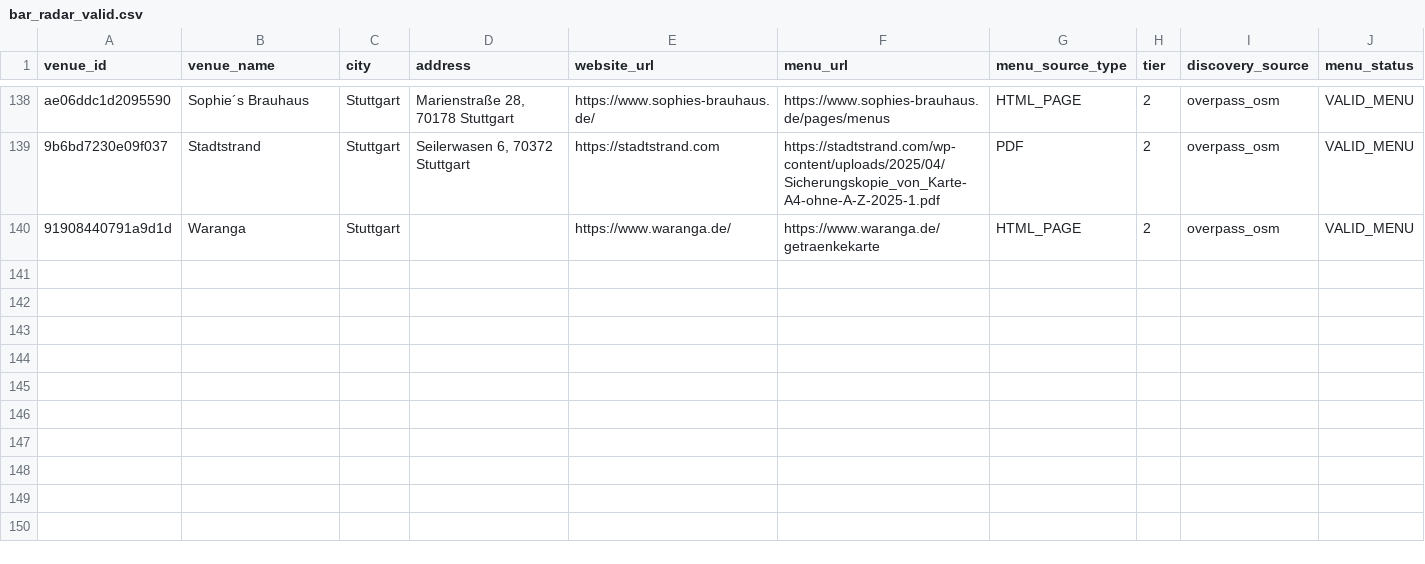
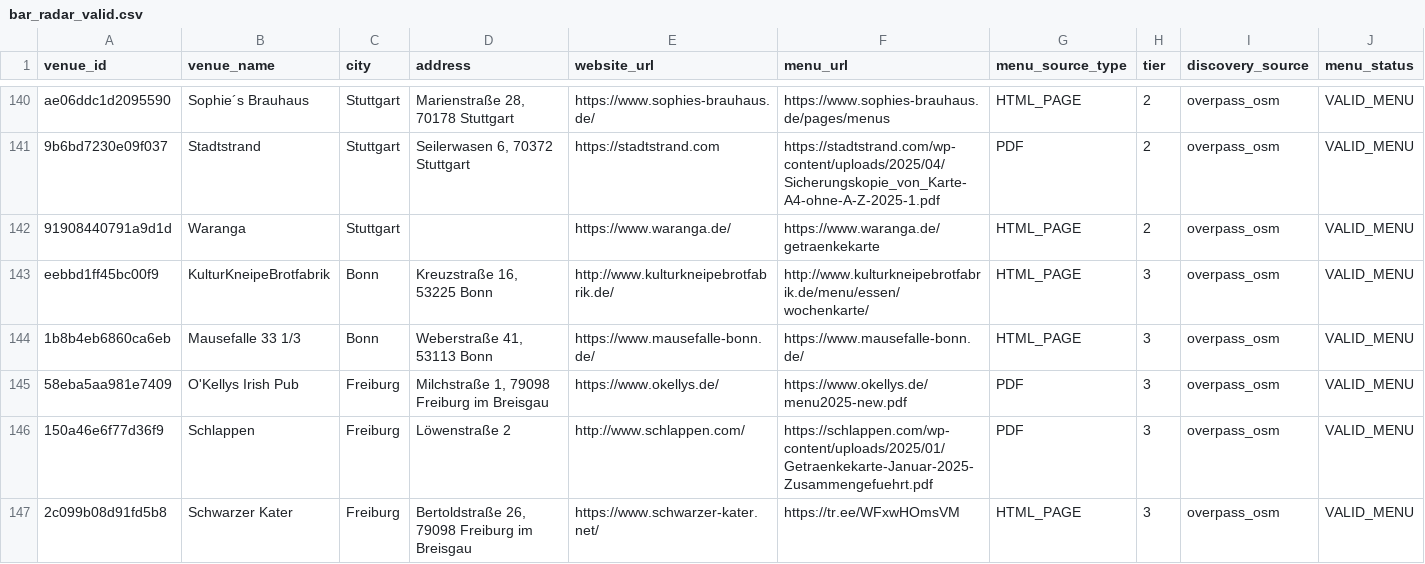
Before and after one commit to lilfimp/bar-radar-final, a CSV file: data/exports/bar_radar_valid.csv, drawn as a sheet; only a part is shown, gaps mark what is left out; rows hold the shown columns only; the diff covers the shown part only; the diff names each change by its address in the sheet, - before the commit and + after, or states it on an @@ line.

```diff
--- a/data/exports/bar_radar_valid.csv
+++ b/data/exports/bar_radar_valid.csv
+row 143: eebbd1ff45bc00f9 | KulturKneipeBrotfabrik | Bonn | Kreuzstraße 16, 53225 Bonn | http://www.kulturkneipebrotfabrik.de/ | http://www.kulturkneipebrotfabrik.de/menu/essen/wochenkarte/ | HTML_PAGE | 3 | overpass_osm | VALID_MENU
+row 144: 1b8b4eb6860ca6eb | Mausefalle 33 1/3 | Bonn | Weberstraße 41, 53113 Bonn | https://www.mausefalle-bonn.de/ | https://www.mausefalle-bonn.de/ | HTML_PAGE | 3 | overpass_osm | VALID_MENU
+row 145: 58eba5aa981e7409 | O'Kellys Irish Pub | Freiburg | Milchstraße 1, 79098 Freiburg im Breisgau | https://www.okellys.de/ | https://www.okellys.de/menu2025-new.pdf | PDF | 3 | overpass_osm | VALID_MENU
+row 146: 150a46e6f77d36f9 | Schlappen | Freiburg | Löwenstraße 2 | http://www.schlappen.com/ | https://schlappen.com/wp-content/uploads/2025/01/Getraenkekarte-Januar-2025-Zusammengefuehrt.pdf | PDF | 3 | overpass_osm | VALID_MENU
+row 147: 2c099b08d91fd5b8 | Schwarzer Kater | Freiburg | Bertoldstraße 26, 79098 Freiburg im Breisgau | https://www.schwarzer-kater.net/ | https://tr.ee/WFxwHOmsVM | HTML_PAGE | 3 | overpass_osm | VALID_MENU
```
Also changed, not shown: 7 added rows elsewhere in this file, data/exports/bar_radar_venues.csv, 2 other files.
